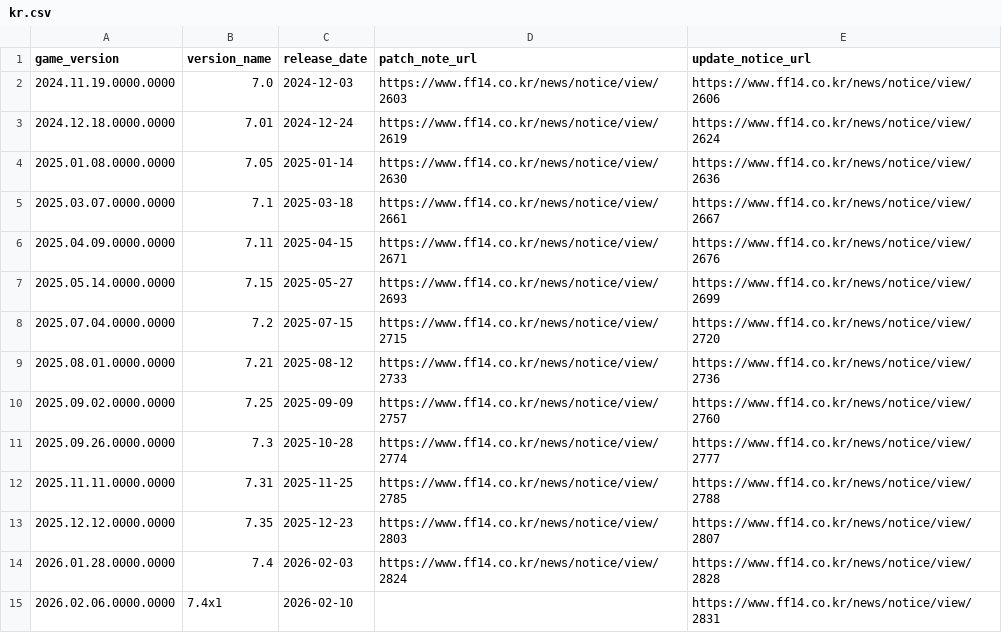
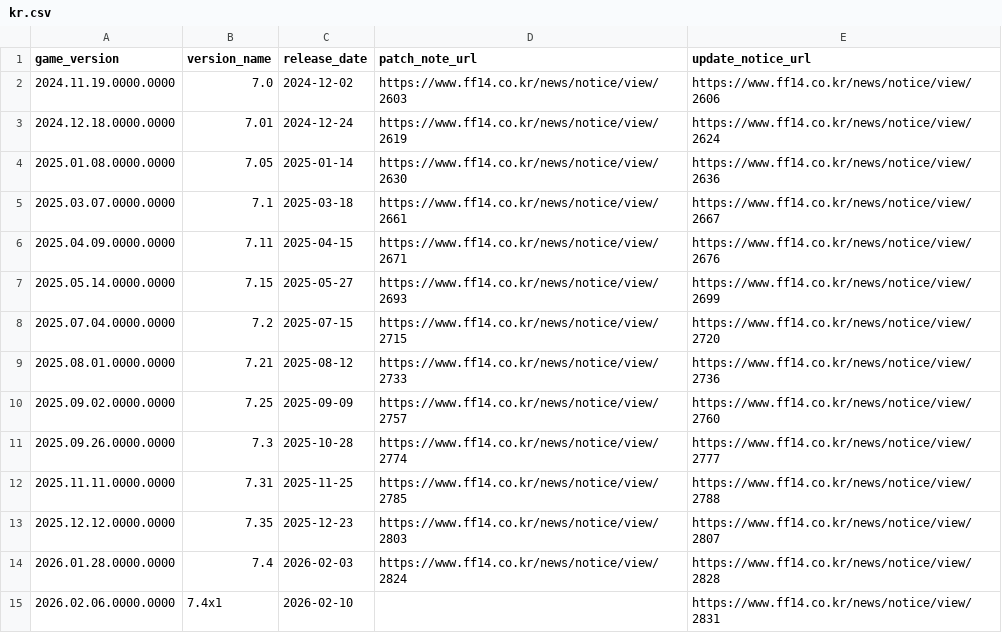
Before and after one commit to augenfrosch/ffxiv-versions, a CSV file: data/csv/kr.csv, drawn as a sheet.

```diff
--- a/data/csv/kr.csv
+++ b/data/csv/kr.csv
@@ -1,3 +1,3 @@
 game_version,version_name,release_date,patch_note_url,update_notice_url
-2024.11.19.0000.0000,7.0,2024-12-03,https://www.ff14.co.kr/news/notice/view/2603,https://www.ff14.co.kr/news/notice/view/2606
+2024.11.19.0000.0000,7.0,2024-12-02,https://www.ff14.co.kr/news/notice/view/2603,https://www.ff14.co.kr/news/notice/view/2606
 2024.12.18.0000.0000,7.01,2024-12-24,https://www.ff14.co.kr/news/notice/view/2619,https://www.ff14.co.kr/news/notice/view/2624
```
Also changed, not shown: data/csv/global.csv, 2 other files.
